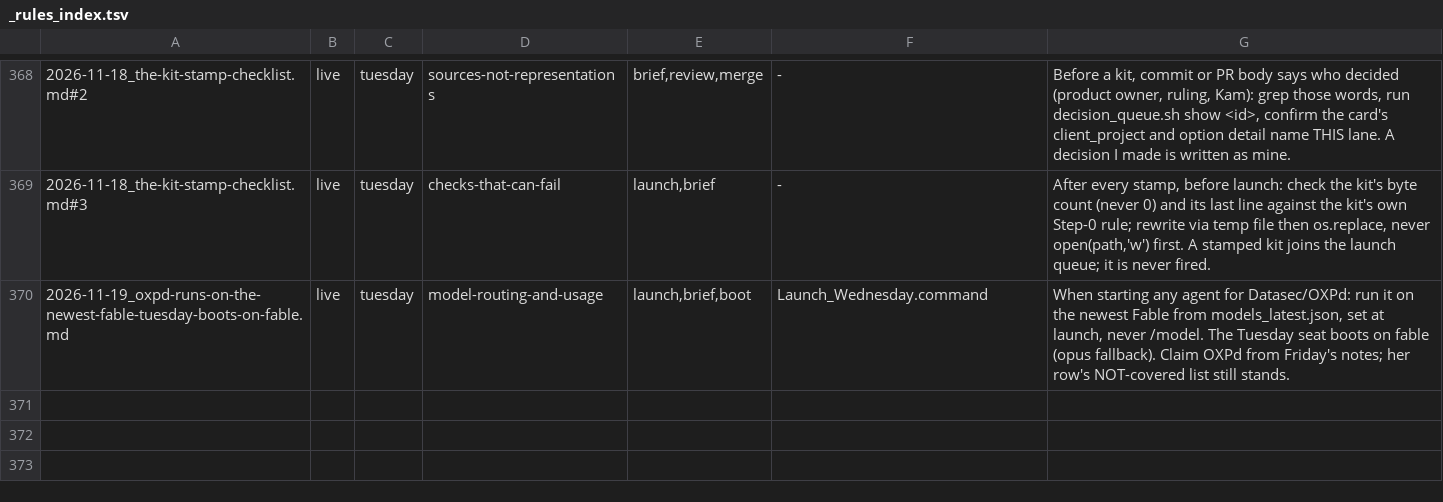
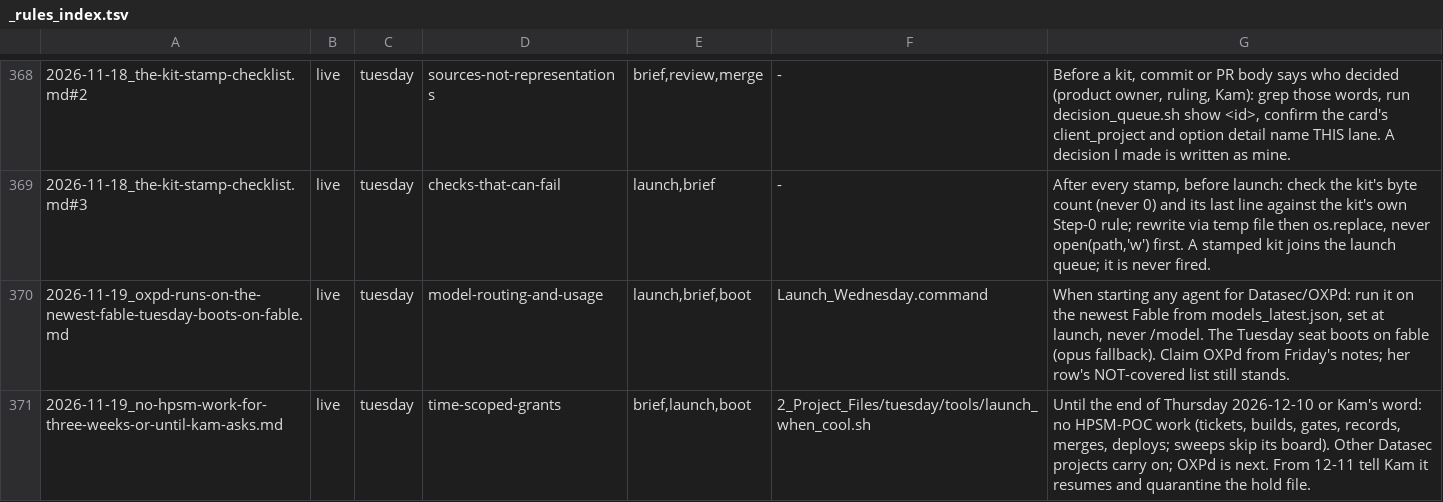
Before and after one commit to kamilkreiser/Wednesday, a TSV file: 0_Brain/learnings/_rules_index.tsv, drawn as a sheet; only a part is shown, gaps mark what is left out; the diff names each change by its address in the sheet, - before the commit and + after, or states it on an @@ line.

Commit message:
s293: Kam's HPSM hold (to 2026-12-10) recorded: lesson, index row, card, digests, grants row, launch guard, pickup; morning card ruled b and delivered

```diff
--- a/0_Brain/learnings/_rules_index.tsv
+++ b/0_Brain/learnings/_rules_index.tsv
+row 371: 2026-11-19_no-hpsm-work-for-three-weeks-or-until-kam-asks.md | live | tuesday | time-scoped-grants | brief,launch,boot | 2_Project_Files/tuesday/tools/launch_when_cool.sh | Until the end of Thursday 2026-12-10 or Kam's word: no HPSM-POC work (tickets, builds, gates, records, merges, deploys; sweeps skip its board). Other Datasec projects carry on; OXPd is next. From 12-11 tell Kam it resumes and quarantine the hold file.
```
Also changed, not shown: 12 other files.
